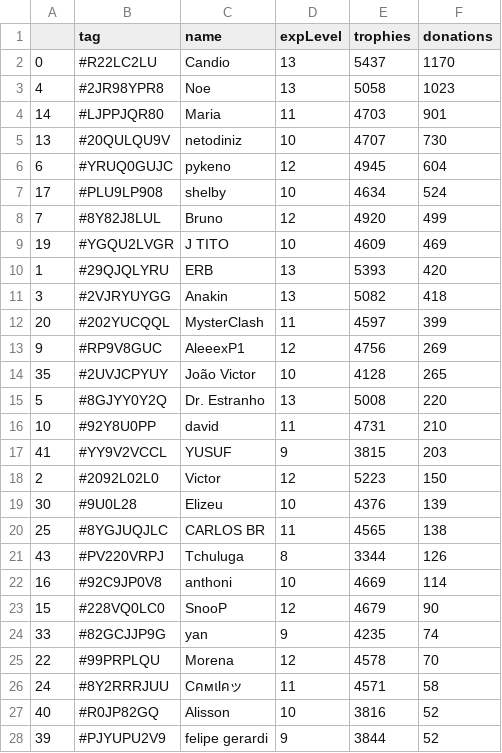
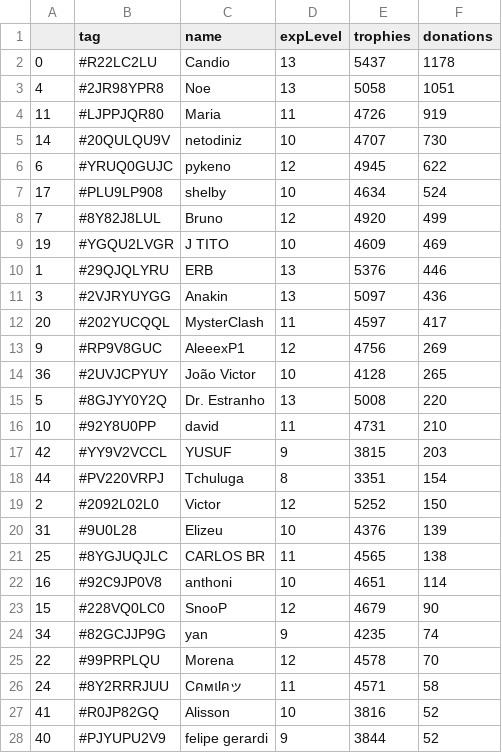
Before and after one commit to Brunopbb/APIClashRoyale, a CSV file: Members.csv, drawn as a sheet; only a part is shown; the diff covers the shown part only.

Commit message:
Atualização

```diff
--- a/Members.csv
+++ b/Members.csv
@@ -1,7 +1,7 @@
 ,tag,name,expLevel,trophies,donations
-0,#R22LC2LU,Candio,13,5437,1170
-4,#2JR98YPR8,Noe,13,5058,1023
-14,#LJPPJQR80,Maria,11,4703,901
-13,#20QULQU9V,netodiniz,10,4707,730
-6,#YRUQ0GUJC,pykeno,12,4945,604
+0,#R22LC2LU,Candio,13,5437,1178
+4,#2JR98YPR8,Noe,13,5058,1051
+11,#LJPPJQR80,Maria,11,4726,919
+14,#20QULQU9V,netodiniz,10,4707,730
+6,#YRUQ0GUJC,pykeno,12,4945,622
 17,#PLU9LP908,shelby,10,4634,524
@@ -9,20 +9,20 @@
 19,#YGQU2LVGR,J TITO,10,4609,469
-1,#29QJQLYRU,ERB,13,5393,420
-3,#2VJRYUYGG,Anakin,13,5082,418
-20,#202YUCQQL,MysterClash,11,4597,399
+1,#29QJQLYRU,ERB,13,5376,446
+3,#2VJRYUYGG,Anakin,13,5097,436
+20,#202YUCQQL,MysterClash,11,4597,417
 9,#RP9V8GUC,AleeexP1,12,4756,269
-35,#2UVJCPYUY,João Victor,10,4128,265
+36,#2UVJCPYUY,João Victor,10,4128,265
 5,#8GJYY0Y2Q,Dr. Estranho,13,5008,220
 10,#92Y8U0PP,david,11,4731,210
-41,#YY9V2VCCL,YUSUF,9,3815,203
-2,#2092L02L0,Victor,12,5223,150
-30,#9U0L28,Elizeu,10,4376,139
+42,#YY9V2VCCL,YUSUF,9,3815,203
+44,#PV220VRPJ,Tchuluga,8,3351,154
+2,#2092L02L0,Victor,12,5252,150
+31,#9U0L28,Elizeu,10,4376,139
 25,#8YGJUQJLC,CARLOS BR,11,4565,138
-43,#PV220VRPJ,Tchuluga,8,3344,126
-16,#92C9JP0V8,anthoni,10,4669,114
+16,#92C9JP0V8,anthoni,10,4651,114
 15,#228VQ0LC0,SnooP,12,4679,90
-33,#82GCJJP9G,yan,9,4235,74
+34,#82GCJJP9G,yan,9,4235,74
 22,#99PRPLQU,Morena,12,4578,70
 24,#8Y2RRRJUU,Cคмเlคッ,11,4571,58
-40,#R0JP82GQ,Alisson,10,3816,52
-39,#PJYUPU2V9,felipe gerardi,9,3844,52
+41,#R0JP82GQ,Alisson,10,3816,52
+40,#PJYUPU2V9,felipe gerardi,9,3844,52
```
Also changed, not shown: 3 added rows, 2 removed rows and 16 edited cells elsewhere in this file.
